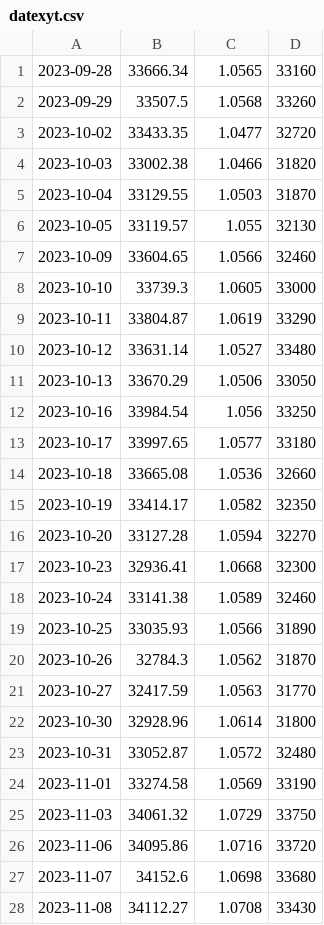
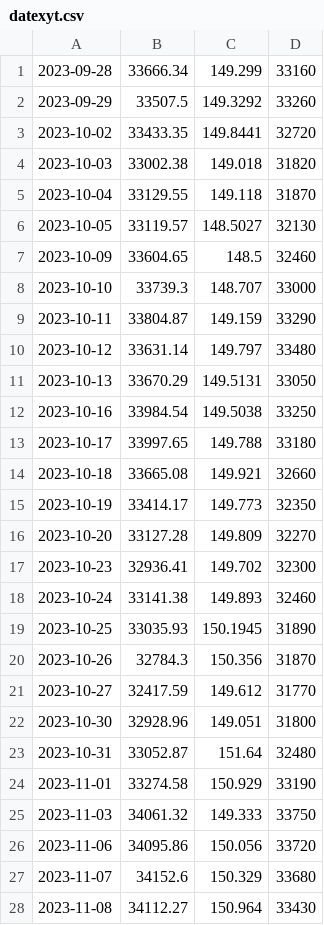
Before and after one commit to BEROCHLU/sakata, a CSV file: csv/datexyt.csv, drawn as a sheet; only a part is shown; the diff covers the shown part only.

Commit message:
feat(csv): update currency exchange rates in financial datasets
This commit updates the exchange rate values in both `datexyt.csv` and `hdatexyt.csv` files within the csv directory. The previous values, which were in a different scale (e.g., 1.0565), have been replaced with updated rates expressed in a larger numerical format (e.g., 149.299). This change ensures that the datasets reflect more accurate and current financial information.

The modification was applied across various dates ranging from 2023-09-28 to 2024-02-12, affecting all entries within the specified period. This adjustment is crucial for maintaining the integrity and relevance of the financial data, which may be used for analysis, reporting, or forecasting purposes.

```diff
--- a/csv/datexyt.csv
+++ b/csv/datexyt.csv
@@ -1,28 +1,28 @@
-2023-09-28,33666.34,1.0565,33160
-2023-09-29,33507.5,1.0568,33260
-2023-10-02,33433.35,1.0477,32720
-2023-10-03,33002.38,1.0466,31820
-2023-10-04,33129.55,1.0503,31870
-2023-10-05,33119.57,1.055,32130
-2023-10-09,33604.65,1.0566,32460
-2023-10-10,33739.3,1.0605,33000
-2023-10-11,33804.87,1.0619,33290
-2023-10-12,33631.14,1.0527,33480
-2023-10-13,33670.29,1.0506,33050
-2023-10-16,33984.54,1.056,33250
-2023-10-17,33997.65,1.0577,33180
-2023-10-18,33665.08,1.0536,32660
-2023-10-19,33414.17,1.0582,32350
-2023-10-20,33127.28,1.0594,32270
-2023-10-23,32936.41,1.0668,32300
-2023-10-24,33141.38,1.0589,32460
-2023-10-25,33035.93,1.0566,31890
-2023-10-26,32784.3,1.0562,31870
-2023-10-27,32417.59,1.0563,31770
-2023-10-30,32928.96,1.0614,31800
-2023-10-31,33052.87,1.0572,32480
-2023-11-01,33274.58,1.0569,33190
-2023-11-03,34061.32,1.0729,33750
-2023-11-06,34095.86,1.0716,33720
-2023-11-07,34152.6,1.0698,33680
-2023-11-08,34112.27,1.0708,33430
+2023-09-28,33666.34,149.299,33160
+2023-09-29,33507.5,149.3292,33260
+2023-10-02,33433.35,149.8441,32720
+2023-10-03,33002.38,149.018,31820
+2023-10-04,33129.55,149.118,31870
+2023-10-05,33119.57,148.5027,32130
+2023-10-09,33604.65,148.5,32460
+2023-10-10,33739.3,148.707,33000
+2023-10-11,33804.87,149.159,33290
+2023-10-12,33631.14,149.797,33480
+2023-10-13,33670.29,149.5131,33050
+2023-10-16,33984.54,149.5038,33250
+2023-10-17,33997.65,149.788,33180
+2023-10-18,33665.08,149.921,32660
+2023-10-19,33414.17,149.773,32350
+2023-10-20,33127.28,149.809,32270
+2023-10-23,32936.41,149.702,32300
+2023-10-24,33141.38,149.893,32460
+2023-10-25,33035.93,150.1945,31890
+2023-10-26,32784.3,150.356,31870
+2023-10-27,32417.59,149.612,31770
+2023-10-30,32928.96,149.051,31800
+2023-10-31,33052.87,151.64,32480
+2023-11-01,33274.58,150.929,33190
+2023-11-03,34061.32,149.333,33750
+2023-11-06,34095.86,150.056,33720
+2023-11-07,34152.6,150.329,33680
+2023-11-08,34112.27,150.964,33430
```
Also changed, not shown: 59 edited cells elsewhere in this file, csv/hdatexyt.csv.
